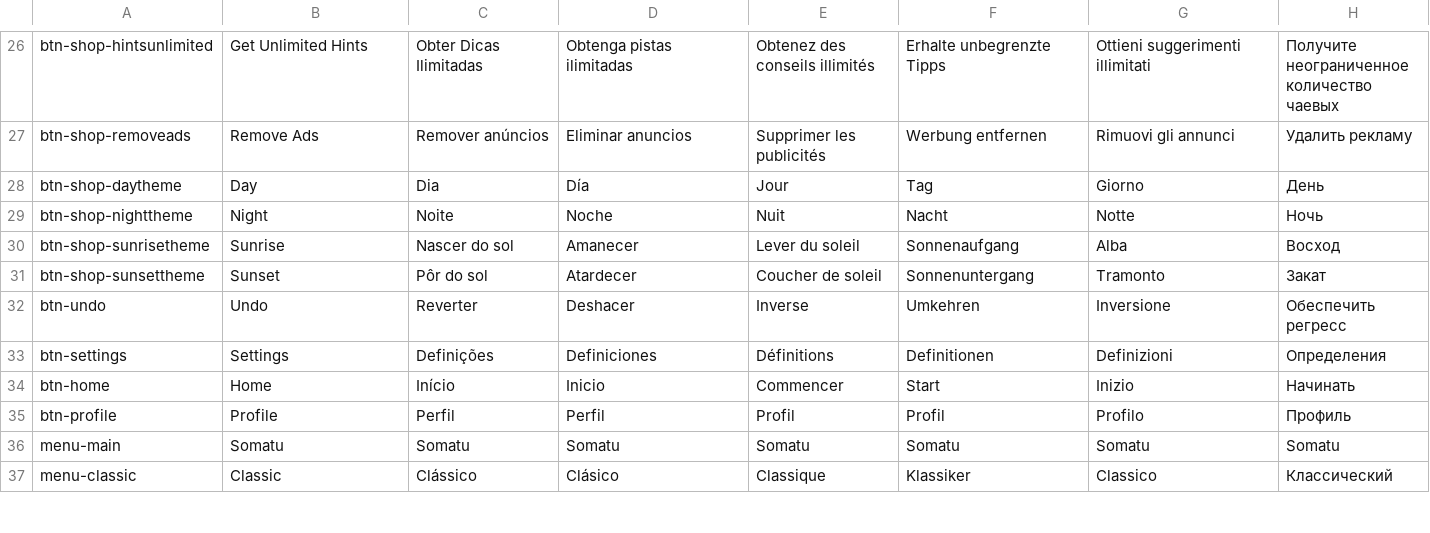
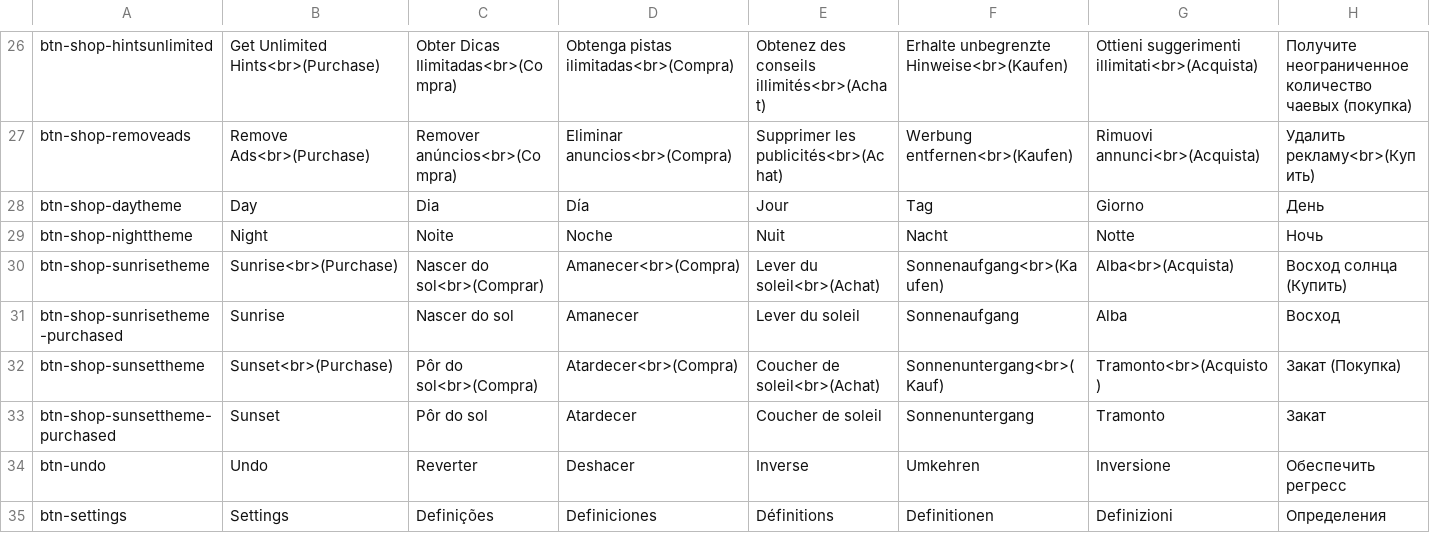
Before and after one commit to sergiodias25/Somatu, a CSV file: Assets/SimpleLocalization/Resources/Localization/Translations.csv, drawn as a sheet; only a part is shown, gaps mark what is left out; the shorter side is filled out with more unchanged rows; addresses are those after the commit; rows hold the shown columns only; the diff covers the shown part only; the diff names each change by its address in the sheet, - before the commit and + after, or states it on an @@ line.

```diff
--- a/Assets/SimpleLocalization/Resources/Localization/Translations.csv
+++ b/Assets/SimpleLocalization/Resources/Localization/Translations.csv
-B26: Get Unlimited Hints
+B26: Get Unlimited Hints<br>(Purchase)
-C26: Obter Dicas Ilimitadas
+C26: Obter Dicas Ilimitadas<br>(Compra)
-D26: Obtenga pistas ilimitadas
+D26: Obtenga pistas ilimitadas<br>(Compra)
-E26: Obtenez des conseils illimités
+E26: Obtenez des conseils illimités<br>(Achat)
-F26: Erhalte unbegrenzte Tipps
+F26: Erhalte unbegrenzte Hinweise<br>(Kaufen)
-G26: Ottieni suggerimenti illimitati
+G26: Ottieni suggerimenti illimitati<br>(Acquista)
-H26: …количество чаевых
+H26: …количество чаевых (покупка)
-B27: Remove Ads
+B27: Remove Ads<br>(Purchase)
-C27: Remover anúncios
+C27: Remover anúncios<br>(Compra)
-D27: Eliminar anuncios
+D27: Eliminar anuncios<br>(Compra)
-E27: Supprimer les publicités
+E27: Supprimer les publicités<br>(Achat)
-F27: Werbung entfernen
+F27: Werbung entfernen<br>(Kaufen)
-G27: Rimuovi gli annunci
+G27: Rimuovi annunci<br>(Acquista)
-H27: Удалить рекламу
+H27: Удалить рекламу<br>(Купить)
+row 30: btn-shop-sunrisetheme | Sunrise<br>(Purchase) | Nascer do sol<br>(Comprar) | Amanecer<br>(Compra) | Lever du soleil<br>(Achat) | Sonnenaufgang<br>(Kaufen) | Alba<br>(Acquista) | Восход солнца (Купить)
-A31: btn-shop-sunrisetheme
+A31: btn-shop-sunrisetheme-purchased
+row 32: btn-shop-sunsettheme | Sunset<br>(Purchase) | Pôr do sol<br>(Compra) | Atardecer<br>(Compra) | Coucher de soleil<br>(Achat) | Sonnenuntergang<br>(Kauf) | Tramonto<br>(Acquisto) | Закат (Покупка)
-A33: btn-shop-sunsettheme
+A33: btn-shop-sunsettheme-purchased
```
Also changed, not shown: 40 edited cells elsewhere in this file, 4 other files.
